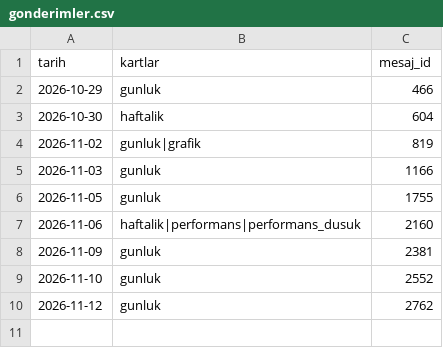
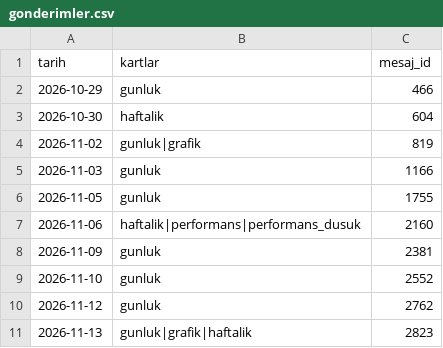
Before and after one commit to senoldak/rasathane, a CSV file: CAPitAL/kanal/veri/gonderimler.csv, drawn as a sheet; the diff names each change by its address in the sheet, - before the commit and + after, or states it on an @@ line.

```diff
--- a/CAPitAL/kanal/veri/gonderimler.csv
+++ b/CAPitAL/kanal/veri/gonderimler.csv
+row 11: 2026-11-13 | gunluk|grafik|haftalik | 2823
```
Also changed, not shown: CAPitAL/kanal/veri/gonderilen_kartlar.csv, 1 other file.
